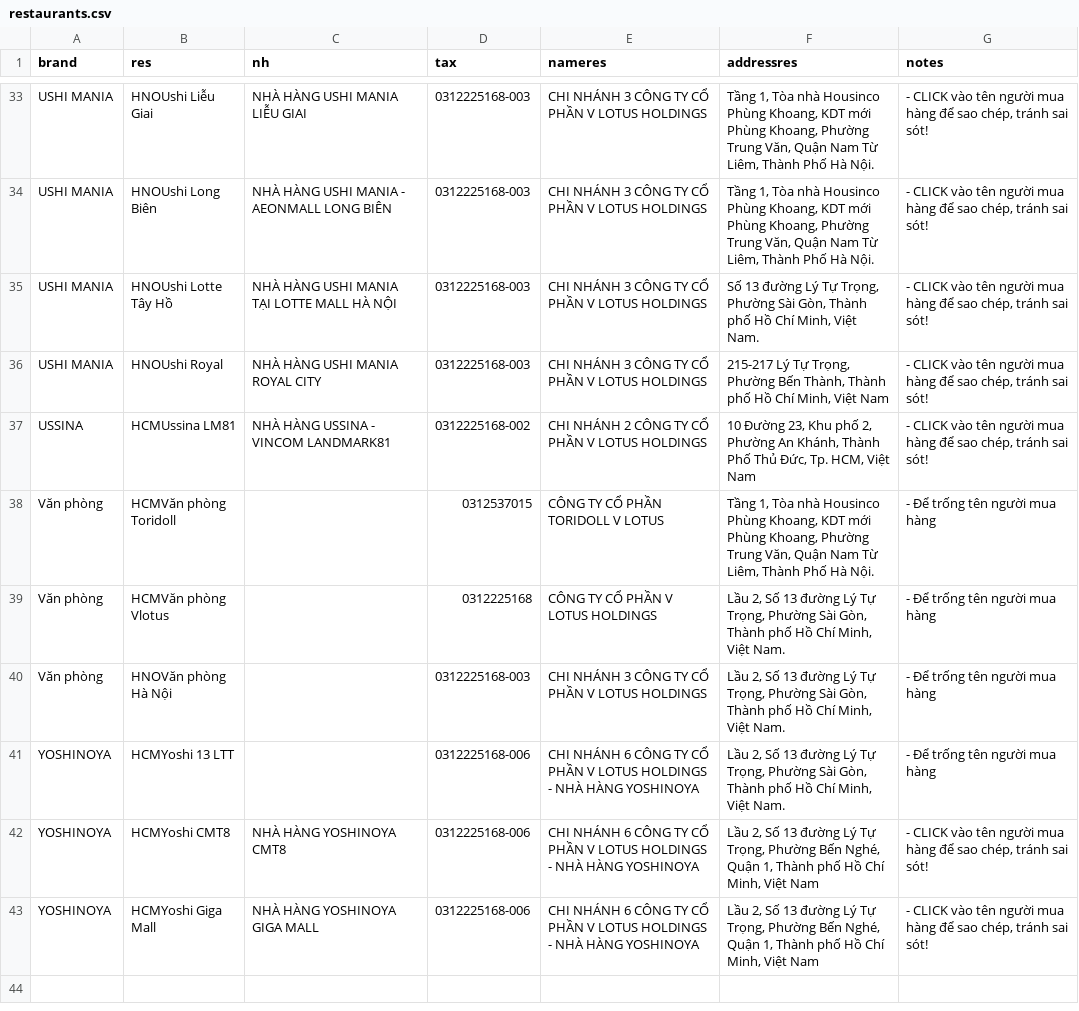
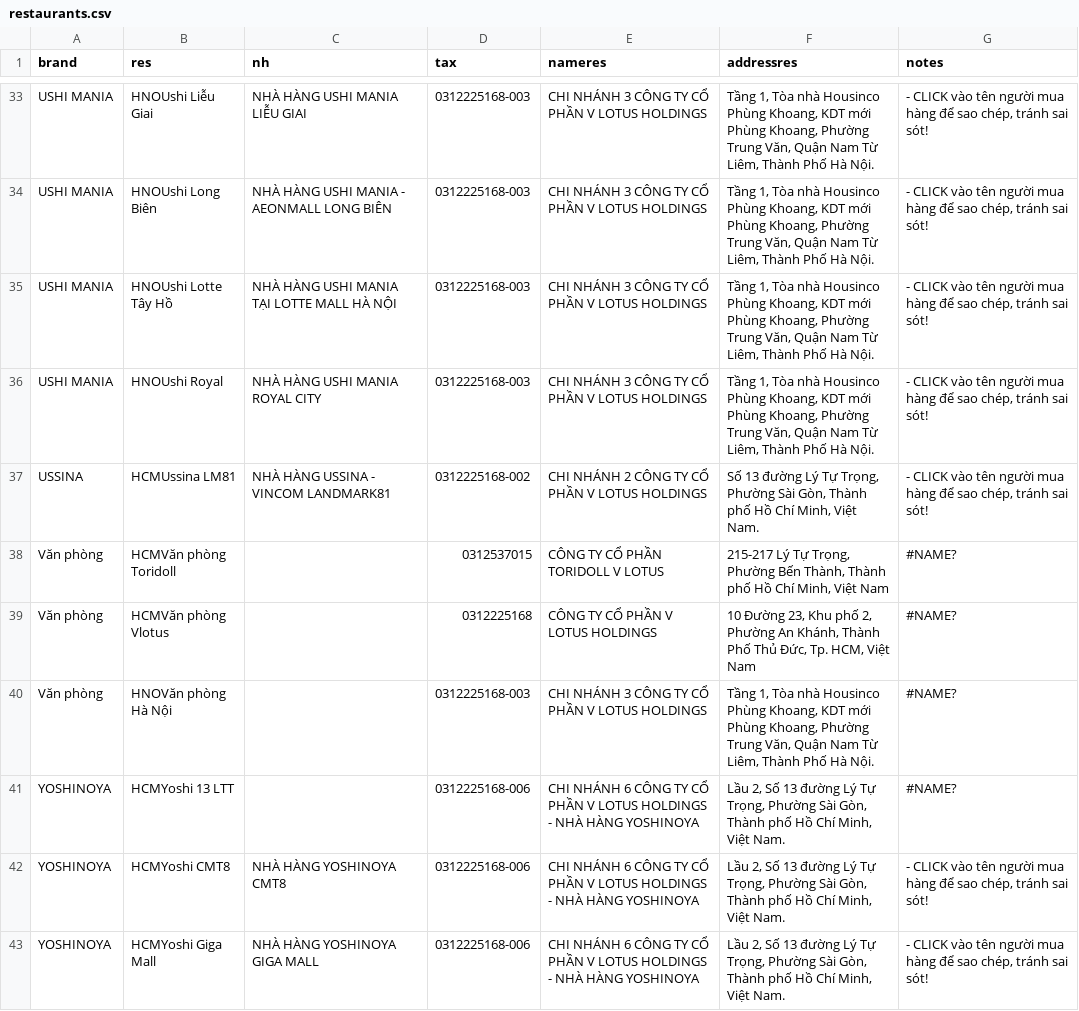
Before and after one commit to zawnnn/xhdlotus, a CSV file: restaurants.csv, drawn as a sheet; only a part is shown, gaps mark what is left out; the diff covers the shown part only.

```diff
--- a/restaurants.csv
+++ b/restaurants.csv
@@ -55,10 +55,10 @@ USHI MANIA,HNOUshi Liễu Giai,NHÀ HÀNG USHI MANIA LIỄU GIAI,0312225168-003,
 USHI MANIA,HNOUshi Long Biên,NHÀ HÀNG USHI MANIA - AEONMALL LONG BIÊN,0312225168-003,CHI NHÁNH 3 CÔNG TY CỔ PHẦN V LOTUS HOLDINGS,"Tầng 1, Tòa nhà Housinco Phùng Khoang, KDT mới Phùng Khoang, Phường Trung Văn, Quận Nam Từ Liêm, Thành Phố Hà Nội.","- CLICK vào tên người mua hàng để sao chép, tránh sai sót!"
-USHI MANIA,HNOUshi Lotte Tây Hồ,NHÀ HÀNG USHI MANIA TẠI LOTTE MALL HÀ NỘI,0312225168-003,CHI NHÁNH 3 CÔNG TY CỔ PHẦN V LOTUS HOLDINGS,"Số 13 đường Lý Tự Trọng, Phường Sài Gòn, Thành phố Hồ Chí Minh, Việt Nam.","- CLICK vào tên người mua hàng để sao chép, tránh sai sót!"
-USHI MANIA,HNOUshi Royal,NHÀ HÀNG USHI MANIA ROYAL CITY,0312225168-003,CHI NHÁNH 3 CÔNG TY CỔ PHẦN V LOTUS HOLDINGS,"215-217 Lý Tự Trọng, Phường Bến Thành, Thành phố Hồ Chí Minh, Việt Nam","- CLICK vào tên người mua hàng để sao chép, tránh sai sót!"
-USSINA,HCMUssina LM81,NHÀ HÀNG USSINA - VINCOM LANDMARK81,0312225168-002,CHI NHÁNH 2 CÔNG TY CỔ PHẦN V LOTUS HOLDINGS,"10 Đường 23, Khu phố 2, Phường An Khánh, Thành Phố Thủ Đức, Tp. HCM, Việt Nam","- CLICK vào tên người mua hàng để sao chép, tránh sai sót!"
-Văn phòng,HCMVăn phòng Toridoll,,0312537015,CÔNG TY CỔ PHẦN TORIDOLL V LOTUS,"Tầng 1, Tòa nhà Housinco Phùng Khoang, KDT mới Phùng Khoang, Phường Trung Văn, Quận Nam Từ Liêm, Thành Phố Hà Nội.",- Để trống tên người mua hàng
-Văn phòng,HCMVăn phòng Vlotus,,0312225168,CÔNG TY CỔ PHẦN V LOTUS HOLDINGS,"Lầu 2, Số 13 đường Lý Tự Trọng, Phường Sài Gòn, Thành phố Hồ Chí Minh, Việt Nam.",- Để trống tên người mua hàng
-Văn phòng,HNOVăn phòng Hà Nội,,0312225168-003,CHI NHÁNH 3 CÔNG TY CỔ PHẦN V LOTUS HOLDINGS,"Lầu 2, Số 13 đường Lý Tự Trọng, Phường Sài Gòn, Thành phố Hồ Chí Minh, Việt Nam.",- Để trống tên người mua hàng
-YOSHINOYA,HCMYoshi 13 LTT,,0312225168-006,CHI NHÁNH 6 CÔNG TY CỔ PHẦN V LOTUS HOLDINGS - NHÀ HÀNG YOSHINOYA,"Lầu 2, Số 13 đường Lý Tự Trọng, Phường Sài Gòn, Thành phố Hồ Chí Minh, Việt Nam.",- Để trống tên người mua hàng
-YOSHINOYA,HCMYoshi CMT8,NHÀ HÀNG YOSHINOYA CMT8,0312225168-006,CHI NHÁNH 6 CÔNG TY CỔ PHẦN V LOTUS HOLDINGS - NHÀ HÀNG YOSHINOYA,"Lầu 2, Số 13 đường Lý Tự Trọng, Phường Bến Nghé, Quận 1, Thành phố Hồ Chí Minh, Việt Nam","- CLICK vào tên người mua hàng để sao chép, tránh sai sót!"
-YOSHINOYA,HCMYoshi Giga Mall,NHÀ HÀNG YOSHINOYA GIGA MALL,0312225168-006,CHI NHÁNH 6 CÔNG TY CỔ PHẦN V LOTUS HOLDINGS - NHÀ HÀNG YOSHINOYA,"Lầu 2, Số 13 đường Lý Tự Trọng, Phường Bến Nghé, Quận 1, Thành phố Hồ Chí Minh, Việt Nam","- CLICK vào tên người mua hàng để sao chép, tránh sai sót!"
+USHI MANIA,HNOUshi Lotte Tây Hồ,NHÀ HÀNG USHI MANIA TẠI LOTTE MALL HÀ NỘI,0312225168-003,CHI NHÁNH 3 CÔNG TY CỔ PHẦN V LOTUS HOLDINGS,"Tầng 1, Tòa nhà Housinco Phùng Khoang, KDT mới Phùng Khoang, Phường Trung Văn, Quận Nam Từ Liêm, Thành Phố Hà Nội.","- CLICK vào tên người mua hàng để sao chép, tránh sai sót!"
+USHI MANIA,HNOUshi Royal,NHÀ HÀNG USHI MANIA ROYAL CITY,0312225168-003,CHI NHÁNH 3 CÔNG TY CỔ PHẦN V LOTUS HOLDINGS,"Tầng 1, Tòa nhà Housinco Phùng Khoang, KDT mới Phùng Khoang, Phường Trung Văn, Quận Nam Từ Liêm, Thành Phố Hà Nội.","- CLICK vào tên người mua hàng để sao chép, tránh sai sót!"
+USSINA,HCMUssina LM81,NHÀ HÀNG USSINA - VINCOM LANDMARK81,0312225168-002,CHI NHÁNH 2 CÔNG TY CỔ PHẦN V LOTUS HOLDINGS,"Số 13 đường Lý Tự Trọng, Phường Sài Gòn, Thành phố Hồ Chí Minh, Việt Nam.","- CLICK vào tên người mua hàng để sao chép, tránh sai sót!"
+Văn phòng,HCMVăn phòng Toridoll,,0312537015,CÔNG TY CỔ PHẦN TORIDOLL V LOTUS,"215-217 Lý Tự Trọng, Phường Bến Thành, Thành phố Hồ Chí Minh, Việt Nam",#NAME?
+Văn phòng,HCMVăn phòng Vlotus,,0312225168,CÔNG TY CỔ PHẦN V LOTUS HOLDINGS,"10 Đường 23, Khu phố 2, Phường An Khánh, Thành Phố Thủ Đức, Tp. HCM, Việt Nam",#NAME?
+Văn phòng,HNOVăn phòng Hà Nội,,0312225168-003,CHI NHÁNH 3 CÔNG TY CỔ PHẦN V LOTUS HOLDINGS,"Tầng 1, Tòa nhà Housinco Phùng Khoang, KDT mới Phùng Khoang, Phường Trung Văn, Quận Nam Từ Liêm, Thành Phố Hà Nội.",#NAME?
+YOSHINOYA,HCMYoshi 13 LTT,,0312225168-006,CHI NHÁNH 6 CÔNG TY CỔ PHẦN V LOTUS HOLDINGS - NHÀ HÀNG YOSHINOYA,"Lầu 2, Số 13 đường Lý Tự Trọng, Phường Sài Gòn, Thành phố Hồ Chí Minh, Việt Nam.",#NAME?
+YOSHINOYA,HCMYoshi CMT8,NHÀ HÀNG YOSHINOYA CMT8,0312225168-006,CHI NHÁNH 6 CÔNG TY CỔ PHẦN V LOTUS HOLDINGS - NHÀ HÀNG YOSHINOYA,"Lầu 2, Số 13 đường Lý Tự Trọng, Phường Sài Gòn, Thành phố Hồ Chí Minh, Việt Nam.","- CLICK vào tên người mua hàng để sao chép, tránh sai sót!"
+YOSHINOYA,HCMYoshi Giga Mall,NHÀ HÀNG YOSHINOYA GIGA MALL,0312225168-006,CHI NHÁNH 6 CÔNG TY CỔ PHẦN V LOTUS HOLDINGS - NHÀ HÀNG YOSHINOYA,"Lầu 2, Số 13 đường Lý Tự Trọng, Phường Sài Gòn, Thành phố Hồ Chí Minh, Việt Nam.","- CLICK vào tên người mua hàng để sao chép, tránh sai sót!"
```
Also changed, not shown: 21 edited cells elsewhere in this file.
